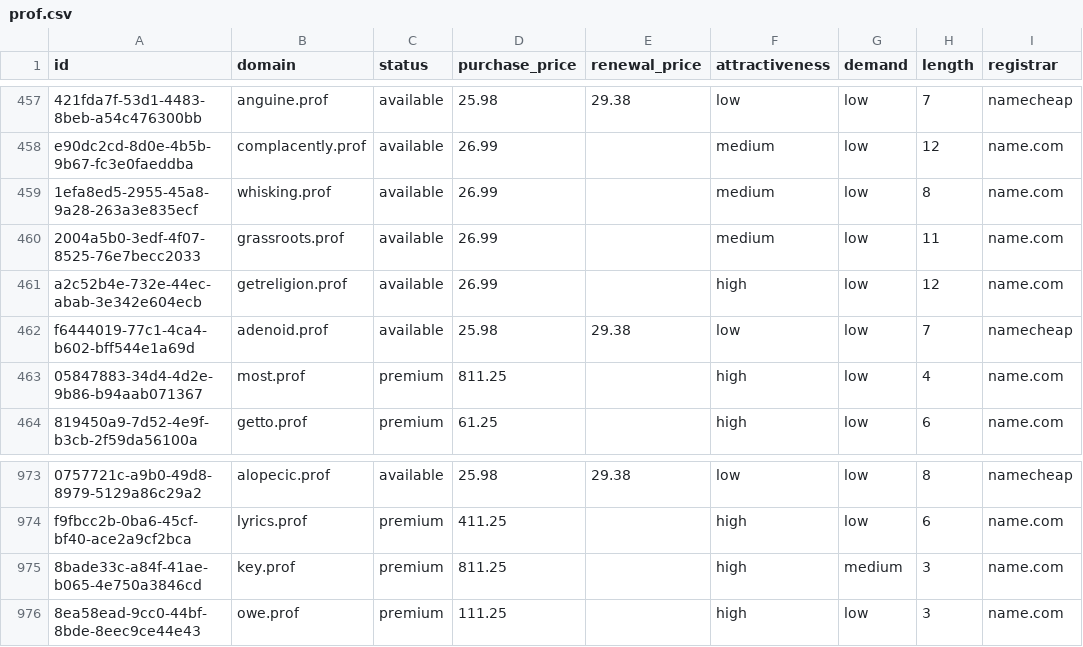
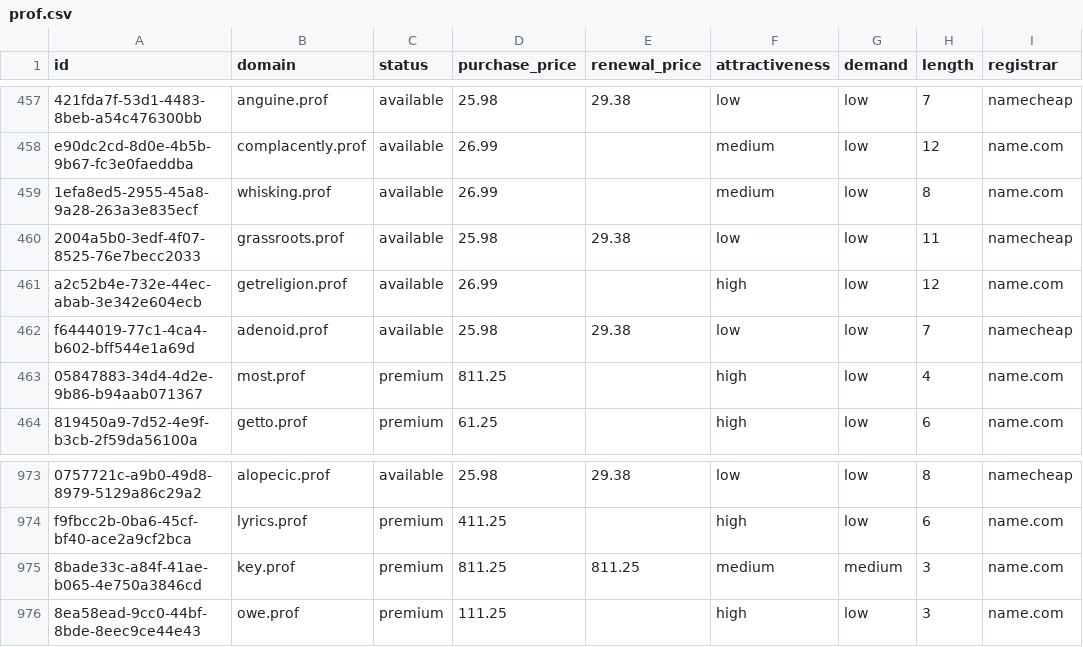
Before and after one commit to UniqueDomains/prof-oneword-domains, a CSV file: prof.csv, drawn as a sheet; only a part is shown, gaps mark what is left out; the diff names each change by its address in the sheet, - before the commit and + after, or states it on an @@ line.

Commit message:
Domains update

```diff
--- a/prof.csv
+++ b/prof.csv
-D460 (purchase_price): 26.99
+D460 (purchase_price): 25.98
-E460 (renewal_price): (empty)
+E460 (renewal_price): 29.38
-F460 (attractiveness): medium
+F460 (attractiveness): low
-I460 (registrar): name.com
+I460 (registrar): namecheap
-E975 (renewal_price): (empty)
+E975 (renewal_price): 811.25
-F975 (attractiveness): high
+F975 (attractiveness): medium
```
Also changed, not shown: 4 other files.
